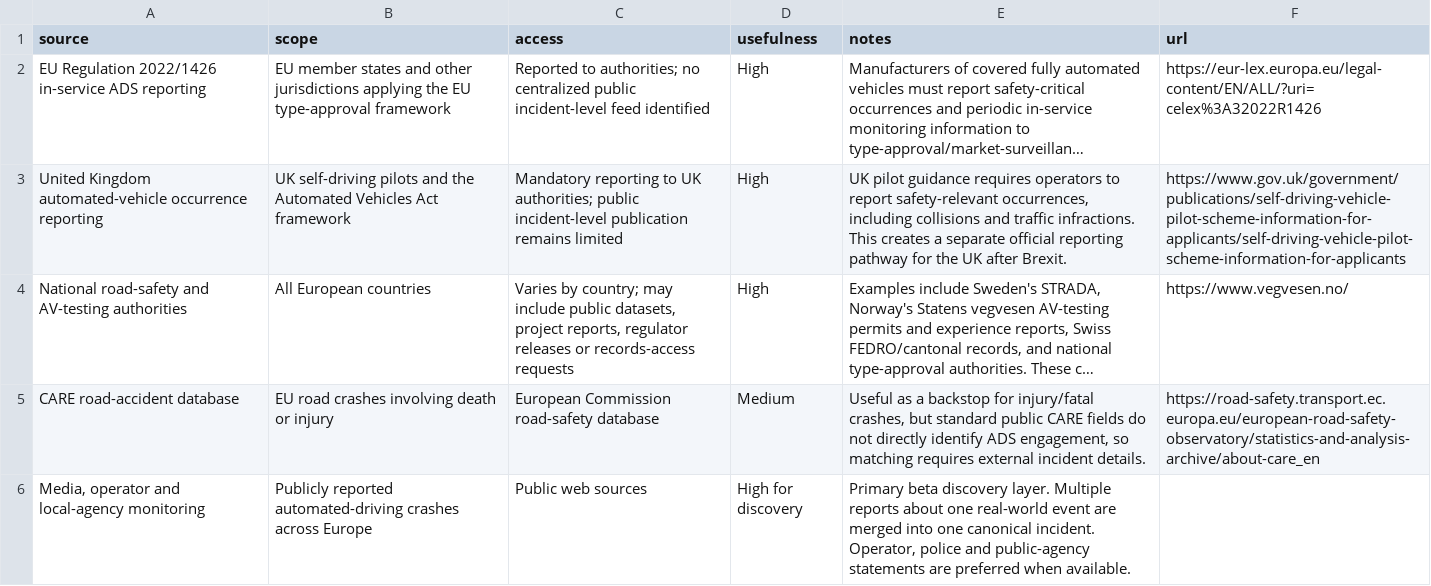
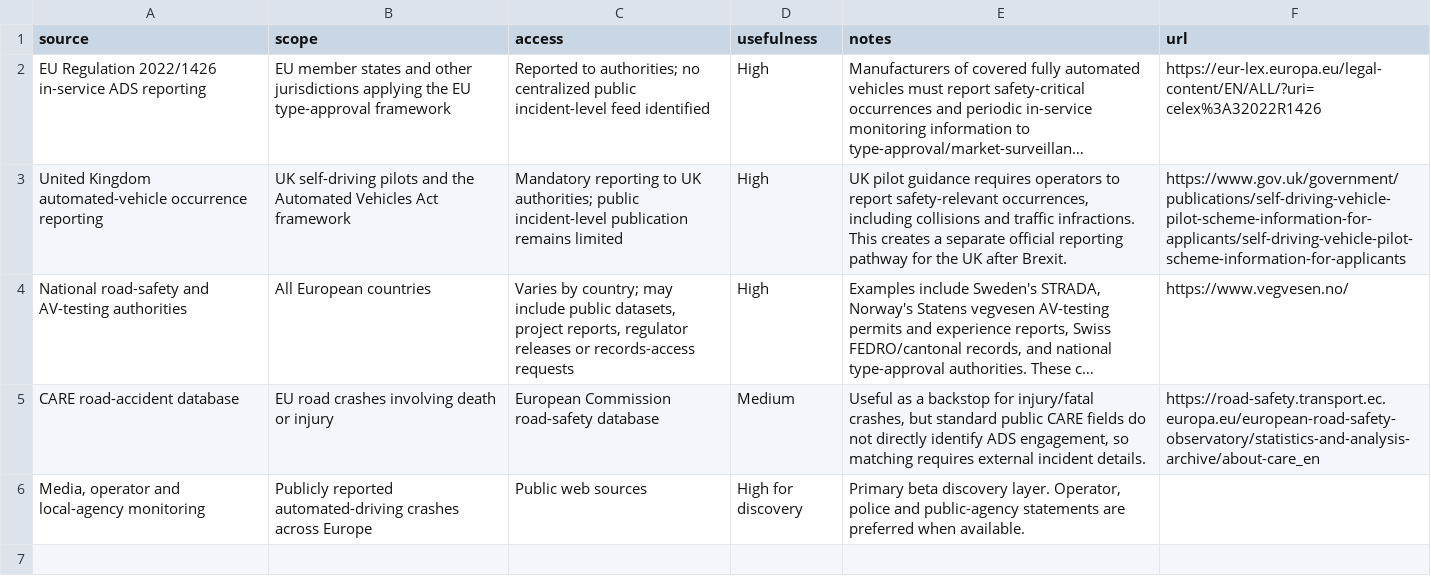
Before and after one commit to av-observatory/av-observatory-web, a CSV file: public/data/europe_crash_tracker_reporting_options.csv, drawn as a sheet; long unchanged cells end in …; the diff names each change by its address in the sheet, - before the commit and + after, or states it on an @@ line.

Commit message:
Regenerate Europe crash tracker CSVs

```diff
--- a/public/data/europe_crash_tracker_reporting_options.csv
+++ b/public/data/europe_crash_tracker_reporting_options.csv
-E6 (notes): …discovery layer. Multiple reports about one real-world event are merged into one canonical incident. Operator, police…
+E6 (notes): …discovery layer. Operator, police…
```
